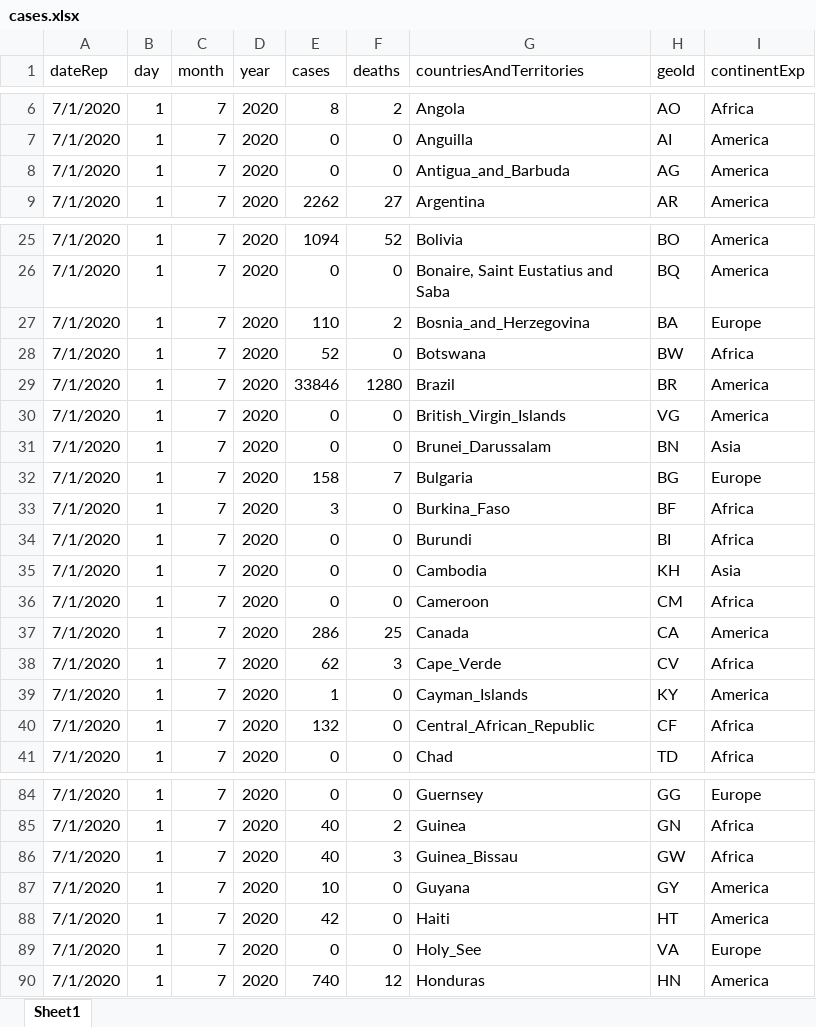
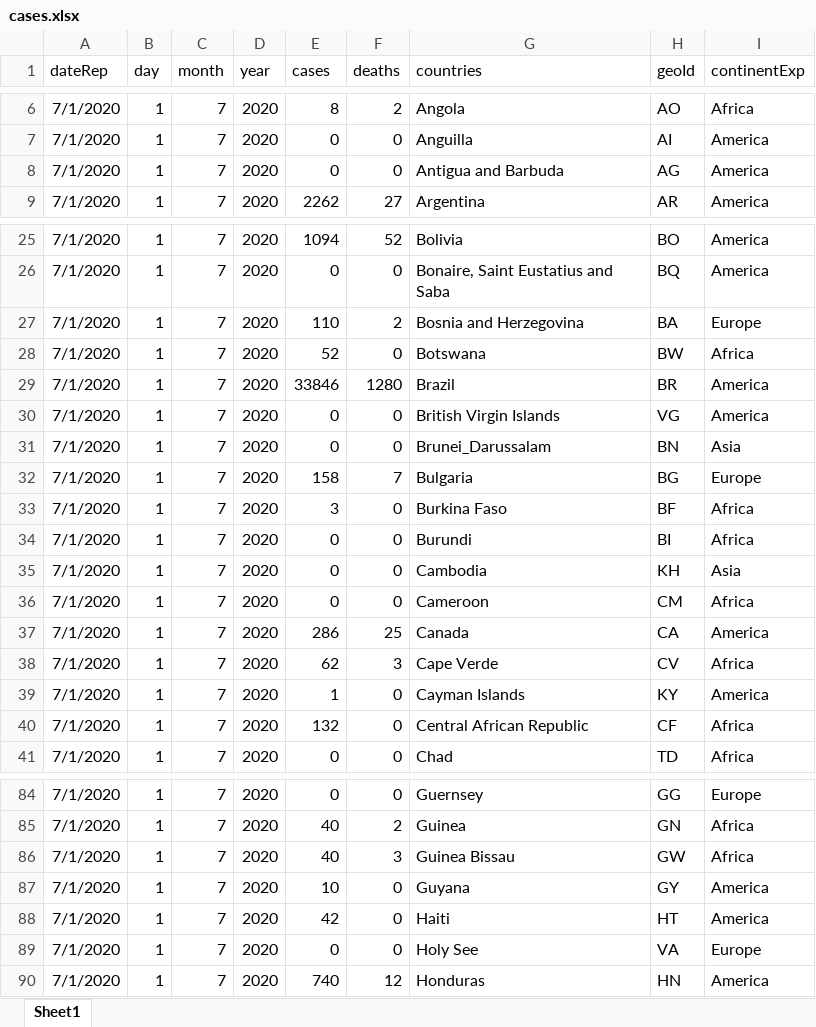
Before and after one commit to presenters-group/DataI, an Excel workbook: API/cases.xlsx, sheet Sheet1, drawn as a sheet; only a part is shown, gaps mark what is left out; values as stored, in another font and other column widths than the file's, no borders; charts and pictures not drawn; the diff covers the shown part only; the diff names each change by its address in the sheet, - before the commit and + after, or states it on an @@ line.

```diff
--- a/API/cases.xlsx (sheet Sheet1)
+++ b/API/cases.xlsx (sheet Sheet1)
-G1: countriesAndTerritories
+G1: countries
-G8 (countries): Antigua_and_Barbuda
+G8 (countries): Antigua and Barbuda
-G27 (countries): Bosnia_and_Herzegovina
+G27 (countries): Bosnia and Herzegovina
-G30 (countries): British_Virgin_Islands
+G30 (countries): British Virgin Islands
-G33 (countries): Burkina_Faso
+G33 (countries): Burkina Faso
-G38 (countries): Cape_Verde
+G38 (countries): Cape Verde
-G39 (countries): Cayman_Islands
+G39 (countries): Cayman Islands
-G40 (countries): Central_African_Republic
+G40 (countries): Central African Republic
-G86 (countries): Guinea_Bissau
+G86 (countries): Guinea Bissau
-G89 (countries): Holy_See
+G89 (countries): Holy See
```
Also changed, not shown: 12 edited cells elsewhere in this sheet, charts or pictures, 1 other file.
